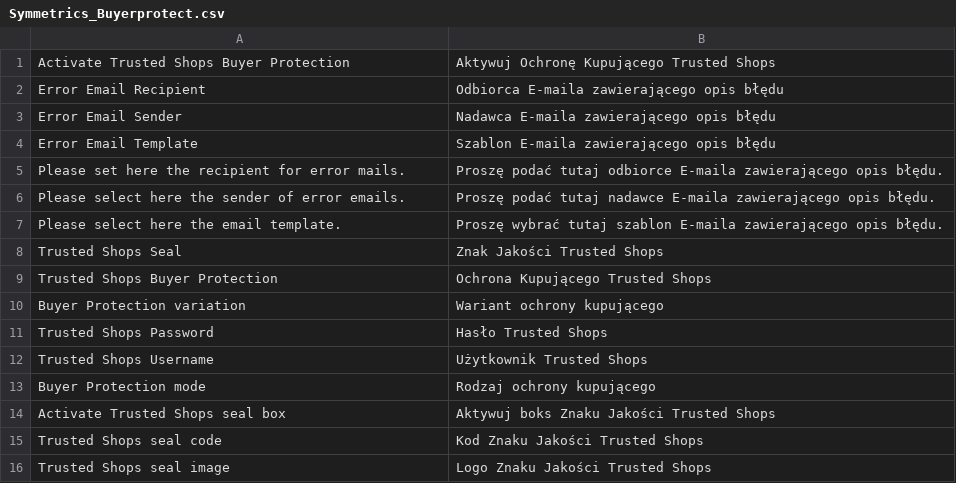
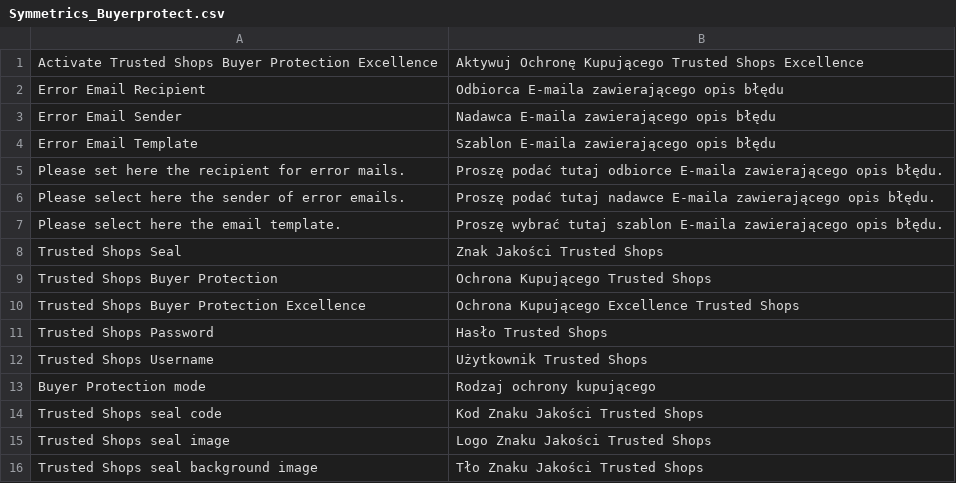
Before and after one commit to sickdaflip/trusted_shops_buyer_protection, a CSV file: app/locale/pl_PL/Symmetrics_Buyerprotect.csv, drawn as a sheet; only a part is shown; the shorter side is filled out with more unchanged rows.

```diff
--- a/app/locale/pl_PL/Symmetrics_Buyerprotect.csv
+++ b/app/locale/pl_PL/Symmetrics_Buyerprotect.csv
@@ -1,2 +1,2 @@
-"Activate Trusted Shops Buyer Protection","Aktywuj Ochronę Kupującego Trusted Shops"
+"Activate Trusted Shops Buyer Protection Excellence","Aktywuj Ochronę Kupującego Trusted Shops Excellence"
 "Error Email Recipient","Odbiorca E-maila zawierającego opis błędu"
@@ -9,3 +9,3 @@
 "Trusted Shops Buyer Protection","Ochrona Kupującego Trusted Shops"
-"Buyer Protection variation","Wariant ochrony kupującego"
+"Trusted Shops Buyer Protection Excellence","Ochrona Kupującego Excellence Trusted Shops"
 "Trusted Shops Password","Hasło Trusted Shops"
@@ -13,3 +13,2 @@
 "Buyer Protection mode","Rodzaj ochrony kupującego"
-"Activate Trusted Shops seal box","Aktywuj boks Znaku Jakości Trusted Shops"
 "Trusted Shops seal code","Kod Znaku Jakości Trusted Shops"
```
Also changed, not shown: app/locale/de_DE/Symmetrics_Buyerprotect.csv, app/locale/es_ES/Symmetrics_Buyerprotect.csv, 10 other files.
